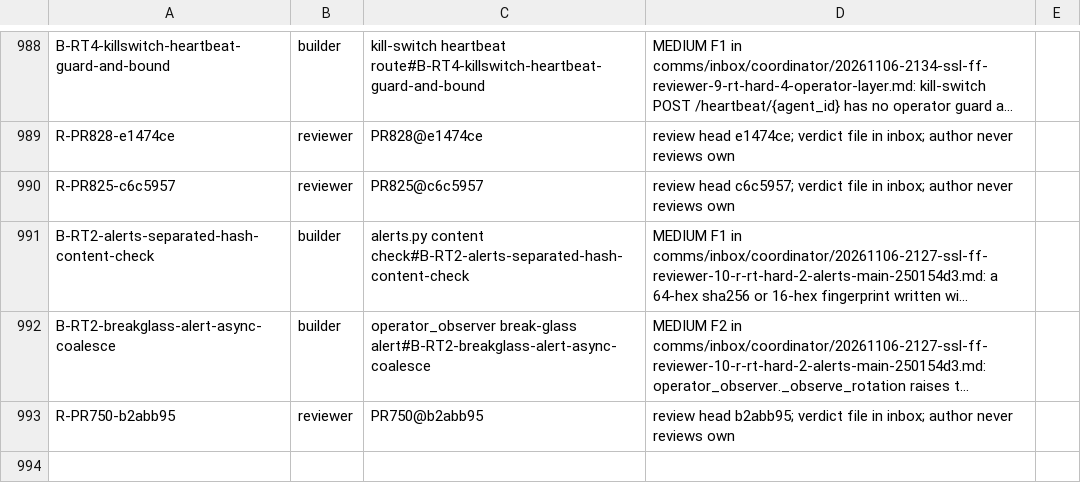
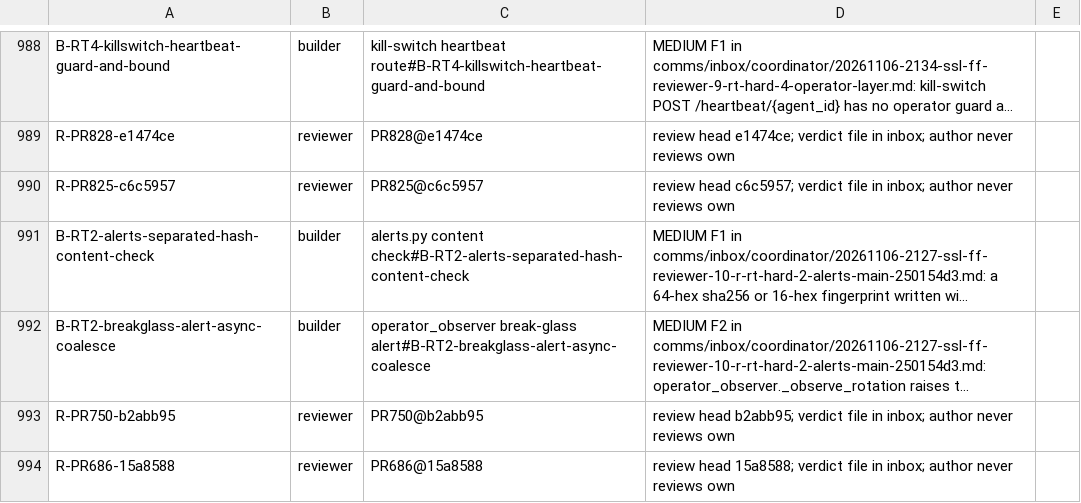
Before and after one commit to SpinStateLabs/field-platform, a TSV file: comms/WORKLIST.archive.tsv, drawn as a sheet; only a part is shown, gaps mark what is left out; long unchanged cells end in …; the diff names each change by its address in the sheet, - before the commit and + after, or states it on an @@ line.

Commit message:
comms: queue-keeper restock

```diff
--- a/comms/WORKLIST.archive.tsv
+++ b/comms/WORKLIST.archive.tsv
+row 994: R-PR686-15a8588 | reviewer | PR686@15a8588 | review head 15a8588; verdict file in inbox; author never reviews own
```
Also changed, not shown: comms/WORKLIST.tsv.
